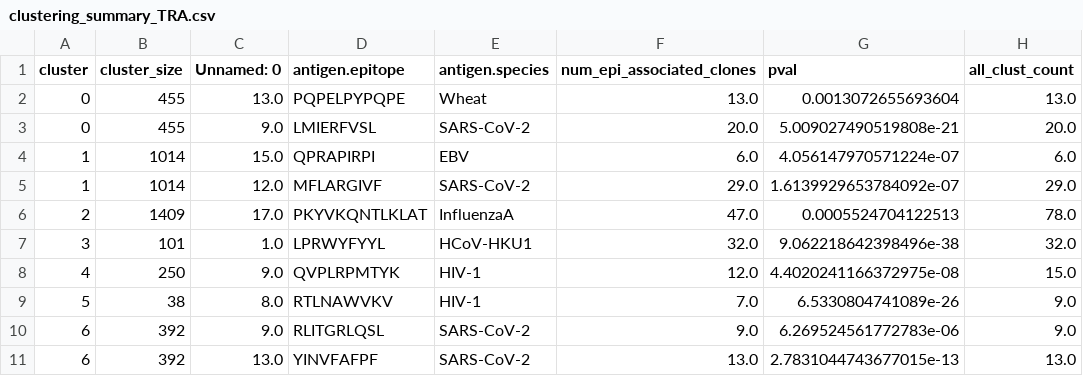
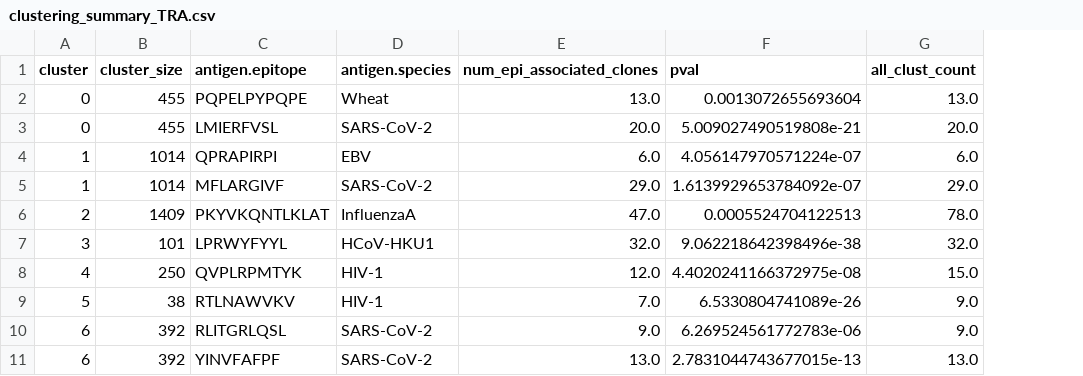
Before and after one commit to antigenomics/tcr-covid-classifier, a CSV file: figures/clustering_summary_TRA.csv, drawn as a sheet; only a part is shown; the diff names each change by its address in the sheet, - before the commit and + after, or states it on an @@ line.

```diff
--- a/figures/clustering_summary_TRA.csv
+++ b/figures/clustering_summary_TRA.csv
-column C (Unnamed: 0), rows 2-11: 13.0 | 9.0 | 15.0 | 12.0 | 17.0 | 1.0 | 9.0 | 8.0 | 9.0 | 13.0
```
Also changed, not shown: figures/clustering_summary_TRB.csv, 38 other files.
